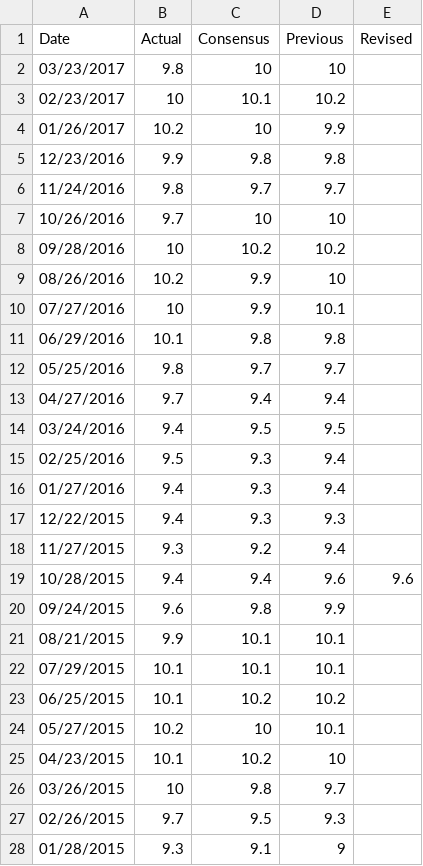
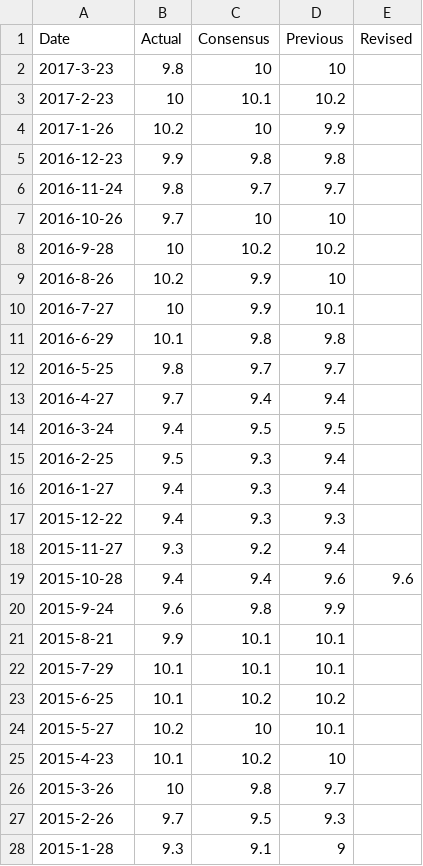
Before and after one commit to simonmunzert/election-forecasting-hertie-2017, a CSV file: history.csv, drawn as a sheet; only a part is shown; the diff covers the shown part only.

Commit message:
GfK Consumer Confidence 2

```diff
--- a/history.csv
+++ b/history.csv
@@ -1,28 +1,28 @@
 Date,Actual,Consensus,Previous,Revised
-03/23/2017,9.8,10,10,
-02/23/2017,10,10.1,10.2,
-01/26/2017,10.2,10,9.9,
-12/23/2016,9.9,9.8,9.8,
-11/24/2016,9.8,9.7,9.7,
-10/26/2016,9.7,10,10,
-09/28/2016,10,10.2,10.2,
-08/26/2016,10.2,9.9,10,
-07/27/2016,10,9.9,10.1,
-06/29/2016,10.1,9.8,9.8,
-05/25/2016,9.8,9.7,9.7,
-04/27/2016,9.7,9.4,9.4,
-03/24/2016,9.4,9.5,9.5,
-02/25/2016,9.5,9.3,9.4,
-01/27/2016,9.4,9.3,9.4,
-12/22/2015,9.4,9.3,9.3,
-11/27/2015,9.3,9.2,9.4,
-10/28/2015,9.4,9.4,9.6,9.6
-09/24/2015,9.6,9.8,9.9,
-08/21/2015,9.9,10.1,10.1,
-07/29/2015,10.1,10.1,10.1,
-06/25/2015,10.1,10.2,10.2,
-05/27/2015,10.2,10,10.1,
-04/23/2015,10.1,10.2,10,
-03/26/2015,10,9.8,9.7,
-02/26/2015,9.7,9.5,9.3,
-01/28/2015,9.3,9.1,9,
+2017-3-23,9.8,10,10,
+2017-2-23,10,10.1,10.2,
+2017-1-26,10.2,10,9.9,
+2016-12-23,9.9,9.8,9.8,
+2016-11-24,9.8,9.7,9.7,
+2016-10-26,9.7,10,10,
+2016-9-28,10,10.2,10.2,
+2016-8-26,10.2,9.9,10,
+2016-7-27,10,9.9,10.1,
+2016-6-29,10.1,9.8,9.8,
+2016-5-25,9.8,9.7,9.7,
+2016-4-27,9.7,9.4,9.4,
+2016-3-24,9.4,9.5,9.5,
+2016-2-25,9.5,9.3,9.4,
+2016-1-27,9.4,9.3,9.4,
+2015-12-22,9.4,9.3,9.3,
+2015-11-27,9.3,9.2,9.4,
+2015-10-28,9.4,9.4,9.6,9.6
+2015-9-24,9.6,9.8,9.9,
+2015-8-21,9.9,10.1,10.1,
+2015-7-29,10.1,10.1,10.1,
+2015-6-25,10.1,10.2,10.2,
+2015-5-27,10.2,10,10.1,
+2015-4-23,10.1,10.2,10,
+2015-3-26,10,9.8,9.7,
+2015-2-26,9.7,9.5,9.3,
+2015-1-28,9.3,9.1,9,
```
Also changed, not shown: 94 edited cells elsewhere in this file.
